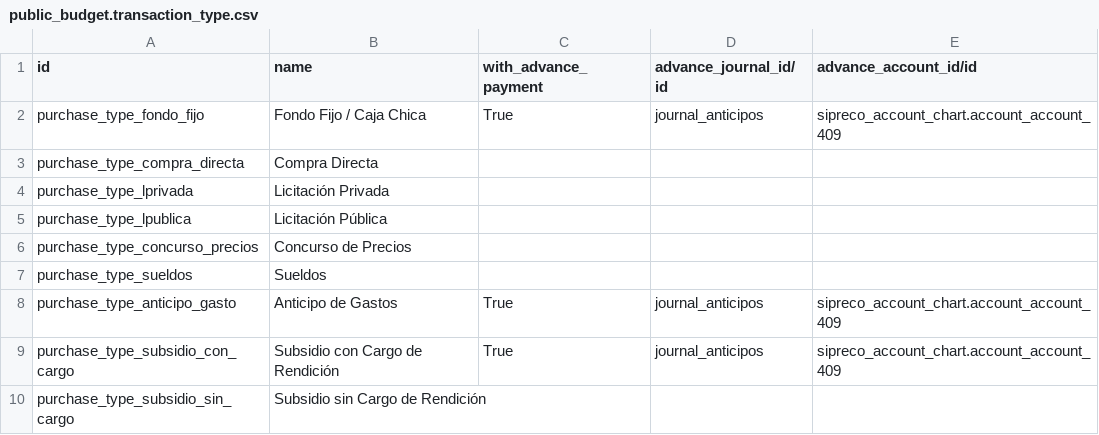
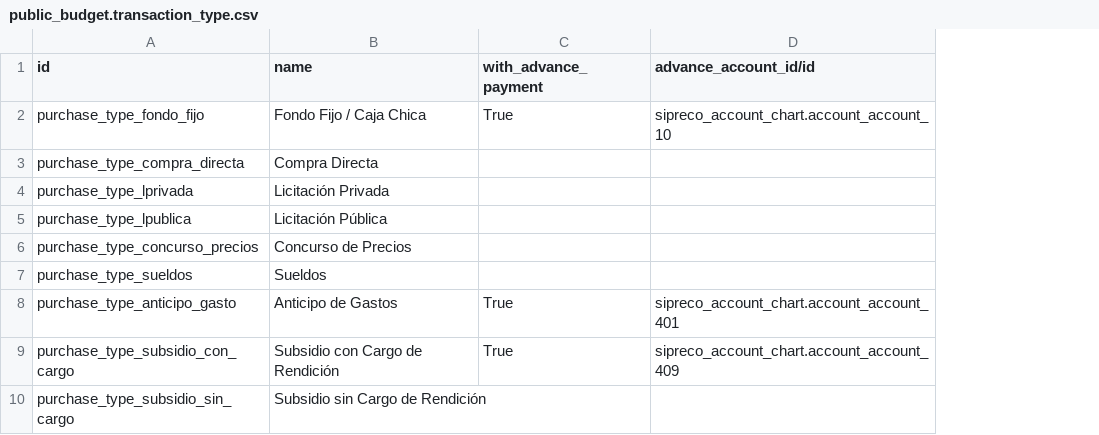
Before and after one commit to ingadhoc/odoo-public-administration, a CSV file: addons/sipreco_setup_data/demo/public_budget.transaction_type.csv, drawn as a sheet; removed rows and columns are numbered as before the commit, all else as after; the diff names each change by its address in the sheet, - before the commit and + after, or states it on an @@ line.

```diff
--- a/addons/sipreco_setup_data/demo/public_budget.transaction_type.csv
+++ b/addons/sipreco_setup_data/demo/public_budget.transaction_type.csv
-column D (advance_journal_id/id), rows 2-9: journal_anticipos |  |  |  |  |  | journal_anticipos | journal_anticipos
-D2 (advance_account_id/id): sipreco_account_chart.account_account_409
+D2 (advance_account_id/id): sipreco_account_chart.account_account_10
-D8 (advance_account_id/id): sipreco_account_chart.account_account_409
+D8 (advance_account_id/id): sipreco_account_chart.account_account_401
```
Also changed, not shown: addons/sipreco_account_chart/data/account.account.csv, addons/sipreco_setup_data/demo/account.journal.csv, 4 other files.
